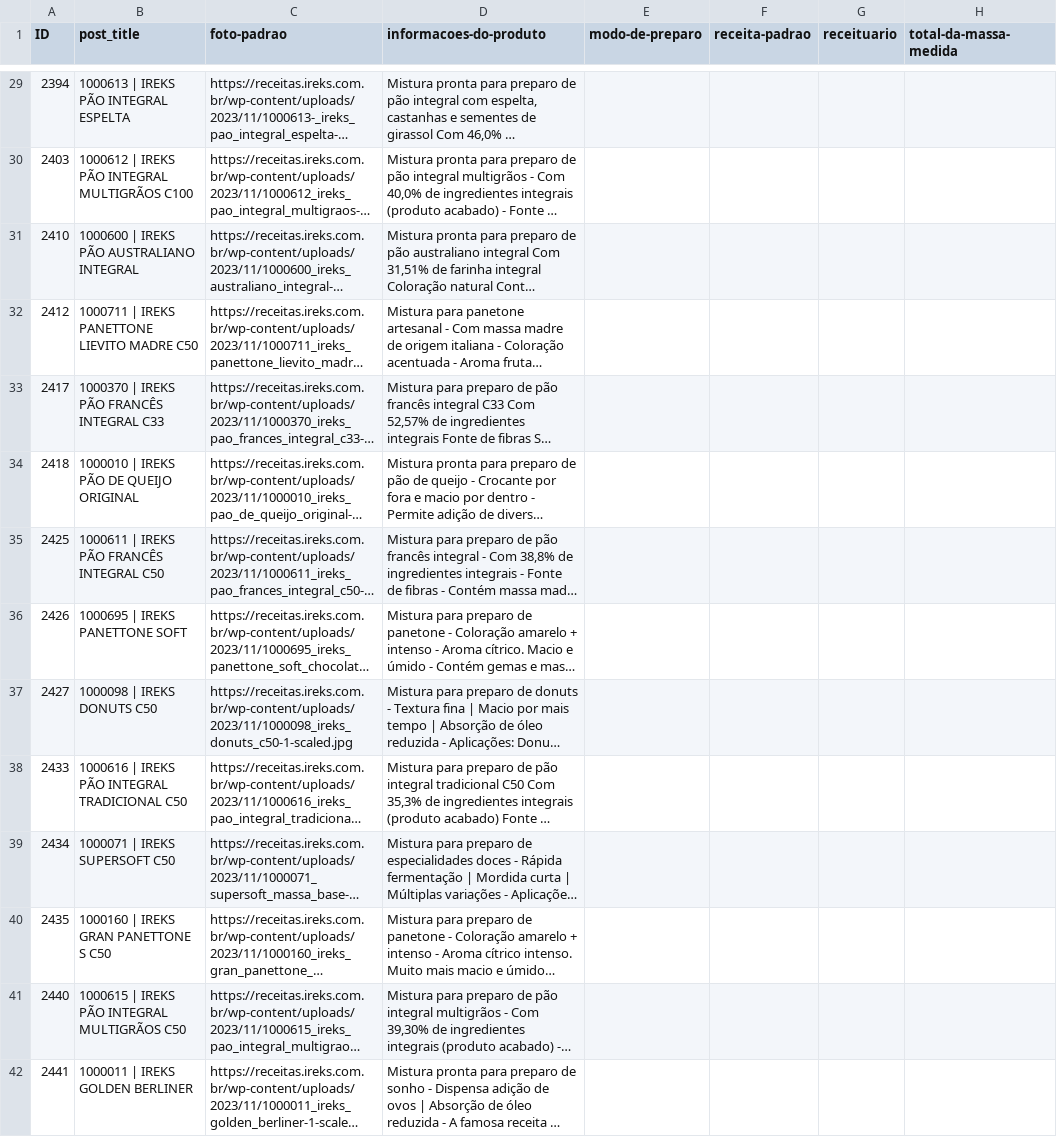
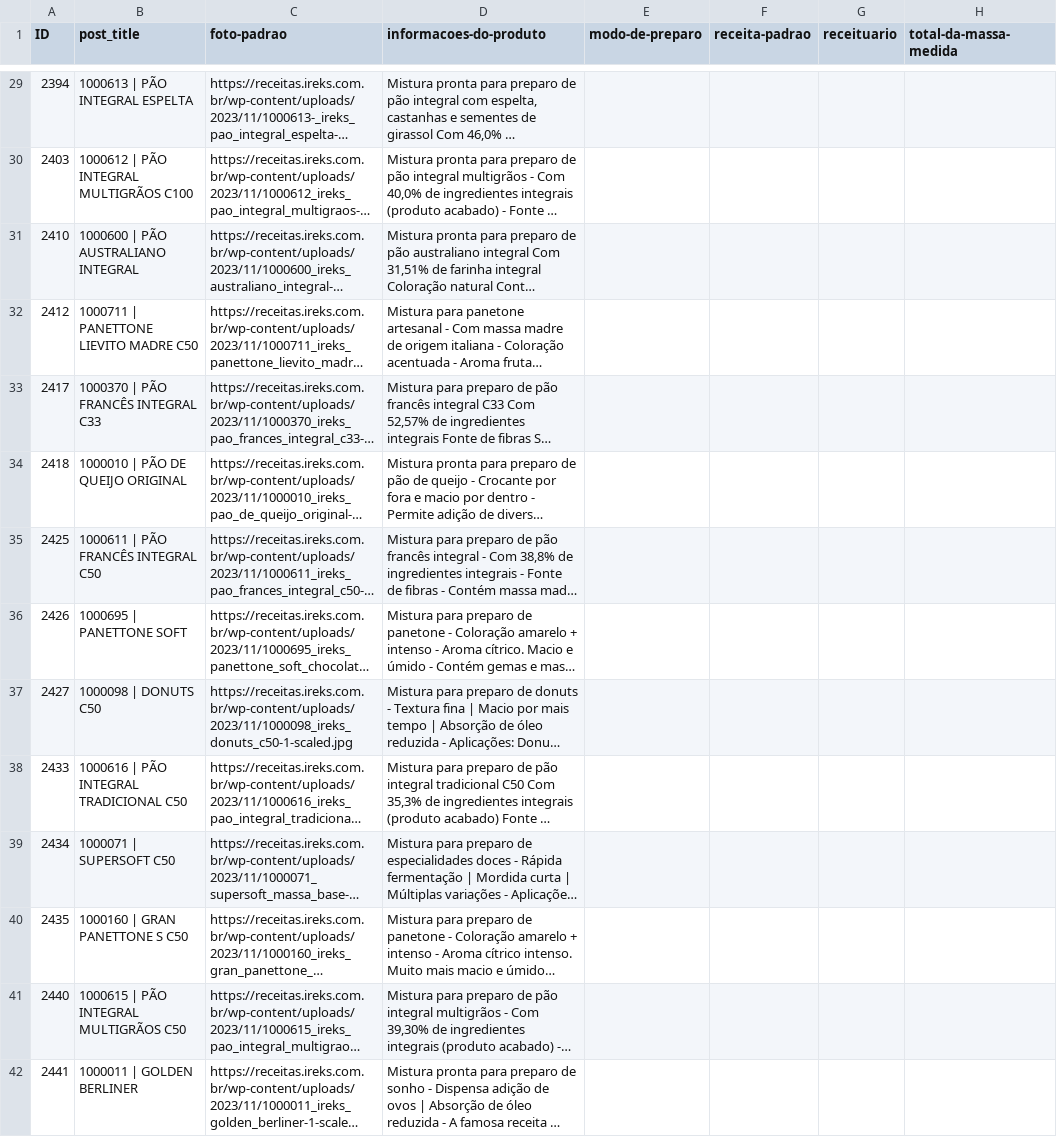
Before and after one commit to Lordaduss/Chatbot-RAG, a CSV file: produtos.csv, drawn as a sheet; only a part is shown, gaps mark what is left out; long unchanged cells end in …; the diff covers the shown part only; the diff names each change by its address in the sheet, - before the commit and + after, or states it on an @@ line.

```diff
--- a/produtos.csv
+++ b/produtos.csv
-B29 (post_title): 1000613 | IREKS PÃO INTEGRAL ESPELTA
+B29 (post_title): 1000613 | PÃO INTEGRAL ESPELTA
-B30 (post_title): 1000612 | IREKS PÃO INTEGRAL MULTIGRÃOS C100
+B30 (post_title): 1000612 | PÃO INTEGRAL MULTIGRÃOS C100
-B31 (post_title): 1000600 | IREKS PÃO AUSTRALIANO INTEGRAL
+B31 (post_title): 1000600 | PÃO AUSTRALIANO INTEGRAL
-B32 (post_title): 1000711 | IREKS PANETTONE LIEVITO MADRE C50
+B32 (post_title): 1000711 | PANETTONE LIEVITO MADRE C50
-B33 (post_title): 1000370 | IREKS PÃO FRANCÊS INTEGRAL C33
+B33 (post_title): 1000370 | PÃO FRANCÊS INTEGRAL C33
-B34 (post_title): 1000010 | IREKS PÃO DE QUEIJO ORIGINAL
+B34 (post_title): 1000010 | PÃO DE QUEIJO ORIGINAL
-B35 (post_title): 1000611 | IREKS PÃO FRANCÊS INTEGRAL C50
+B35 (post_title): 1000611 | PÃO FRANCÊS INTEGRAL C50
-B36 (post_title): 1000695 | IREKS PANETTONE SOFT
+B36 (post_title): 1000695 | PANETTONE SOFT
-B37 (post_title): 1000098 | IREKS DONUTS C50
+B37 (post_title): 1000098 | DONUTS C50
-B38 (post_title): 1000616 | IREKS PÃO INTEGRAL TRADICIONAL C50
+B38 (post_title): 1000616 | PÃO INTEGRAL TRADICIONAL C50
-B39 (post_title): 1000071 | IREKS SUPERSOFT C50
+B39 (post_title): 1000071 | SUPERSOFT C50
-B40 (post_title): 1000160 | IREKS GRAN PANETTONE S C50
+B40 (post_title): 1000160 | GRAN PANETTONE S C50
-B41 (post_title): 1000615 | IREKS PÃO INTEGRAL MULTIGRÃOS C50
+B41 (post_title): 1000615 | PÃO INTEGRAL MULTIGRÃOS C50
-B42 (post_title): 1000011 | IREKS GOLDEN BERLINER
+B42 (post_title): 1000011 | GOLDEN BERLINER
```
Also changed, not shown: 104 edited cells elsewhere in this file, receitas.csv.
